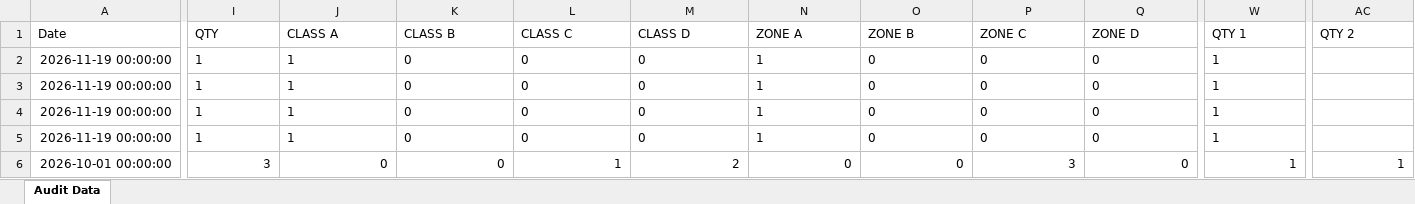
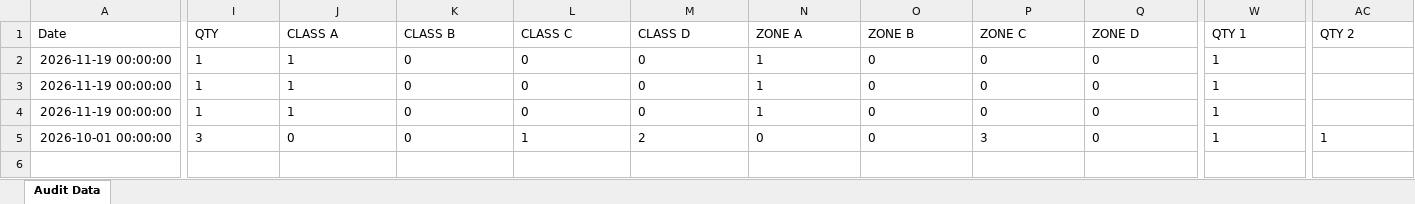
Before and after one commit to shahtaha01365-ai/QFL4-Audit-Intelligence, an Excel workbook: audit_data.xlsx, sheet Audit Data, drawn as a sheet; only a part is shown, gaps mark what is left out; values as stored, in another font and other column widths than the file's, no borders; removed rows and columns are numbered as before the commit, all else as after; rows hold the shown columns only; the diff covers the shown part only; the diff names each change by its address in the sheet, - before the commit and + after, or states it on an @@ line.

Commit message:
Update audit_data.xlsx from Google Sheets

```diff
--- a/audit_data.xlsx (sheet Audit Data)
+++ b/audit_data.xlsx (sheet Audit Data)
-row 3: 2026-11-19 00:00:00 | 1 | 1 | 0 | 0 | 0 | 1 | 0 | 0 | 0 | 1
-I5:Q5 alignment: right
+I5:Q5 alignment: left
-W5 alignment: right
+W5 alignment: left
-AC5 alignment: right
+AC5 alignment: left
```
Also changed, not shown: cell formats elsewhere in this sheet.
